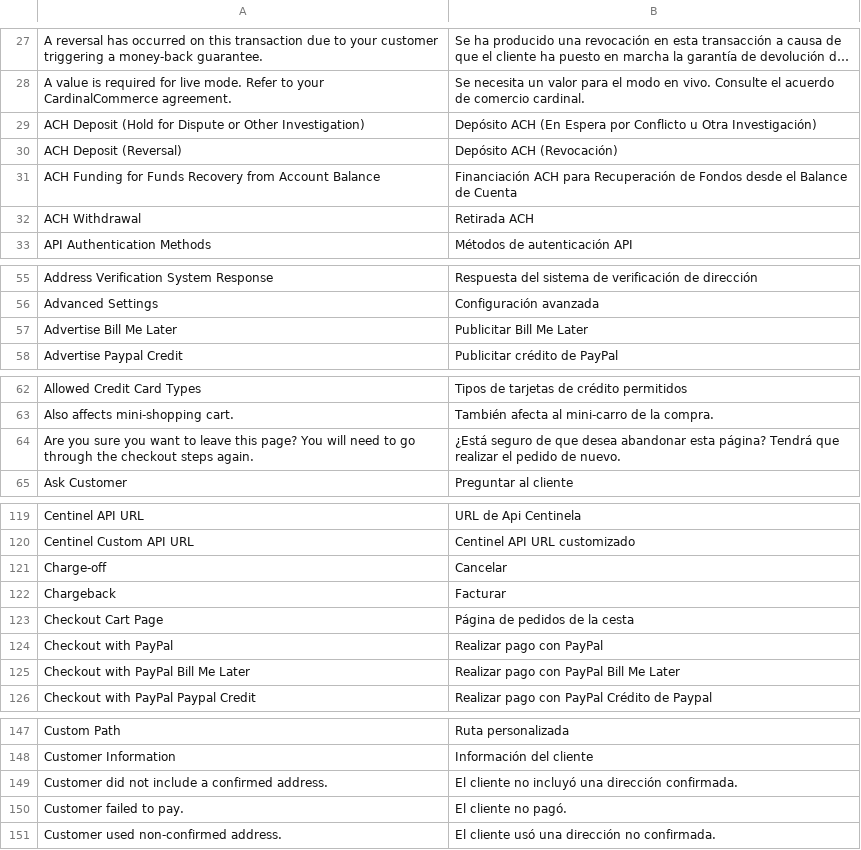
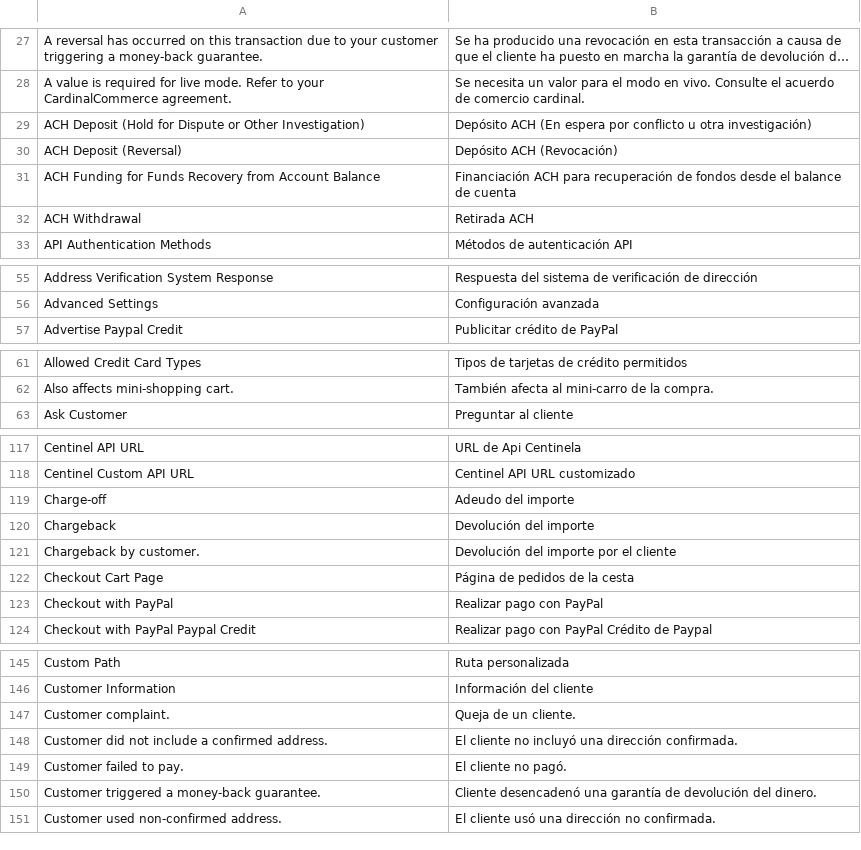
Before and after one commit to MaWoScha/German_LocalePack_es_ES, a CSV file: app/locale/es_ES/Mage_Paypal.csv, drawn as a sheet; only a part is shown, gaps mark what is left out; long unchanged cells end in …; the diff covers the shown part only.

```diff
--- a/app/locale/es_ES/Mage_Paypal.csv
+++ b/app/locale/es_ES/Mage_Paypal.csv
@@ -84,5 +84,5 @@
 "A value is required for live mode. Refer to your CardinalCommerce agreement.","Se necesita un valor para el modo en vivo. Consulte el acuerdo de comercio cardinal."
-"ACH Deposit (Hold for Dispute or Other Investigation)","Depósito ACH (En Espera por Conflicto u Otra Investigación)"
+"ACH Deposit (Hold for Dispute or Other Investigation)","Depósito ACH (En espera por conflicto u otra investigación)"
 "ACH Deposit (Reversal)","Depósito ACH (Revocación)"
-"ACH Funding for Funds Recovery from Account Balance","Financiación ACH para Recuperación de Fondos desde el Balance de Cuenta"
+"ACH Funding for Funds Recovery from Account Balance","Financiación ACH para recuperación de fondos desde el balance de cuenta"
 "ACH Withdrawal","Retirada ACH"
@@ -112,3 +112,2 @@
 "Advanced Settings","Configuración avanzada"
-"Advertise Bill Me Later","Publicitar Bill Me Later"
 "Advertise Paypal Credit","Publicitar crédito de PayPal"
@@ -119,3 +118,2 @@
 "Also affects mini-shopping cart.","También afecta al mini-carro de la compra."
-"Are you sure you want to leave this page? You will need to go through the checkout steps again.","¿Está seguro de que desea abandonar esta página? Tendrá que realizar el pedido de nuevo."
 "Ask Customer","Preguntar al cliente"
@@ -176,7 +174,7 @@
 "Centinel Custom API URL","Centinel API URL customizado"
-"Charge-off","Cancelar"
-"Chargeback","Facturar"
+"Charge-off","Adeudo del importe"
+"Chargeback","Devolución del importe"
+"Chargeback by customer.","Devolución del importe por el cliente"
 "Checkout Cart Page","Página de pedidos de la cesta"
 "Checkout with PayPal","Realizar pago con PayPal"
-"Checkout with PayPal Bill Me Later","Realizar pago con PayPal Bill Me Later"
 "Checkout with PayPal Paypal Credit","Realizar pago con PayPal Crédito de Paypal"
@@ -204,4 +202,6 @@
 "Customer Information","Información del cliente"
+"Customer complaint.","Queja de un cliente."
 "Customer did not include a confirmed address.","El cliente no incluyó una dirección confirmada."
 "Customer failed to pay.","El cliente no pagó."
+"Customer triggered a money-back guarantee.","Cliente desencadenó una garantía de devolución del dinero."
 "Customer used non-confirmed address.","El cliente usó una dirección no confirmada."
```
Also changed, not shown: 1 added row, 2 removed rows and 8 edited cells elsewhere in this file, app/locale/es_ES/Mage_Sitemap.csv, app/locale/es_ES/Mage_Usa.csv, 3 other files.
